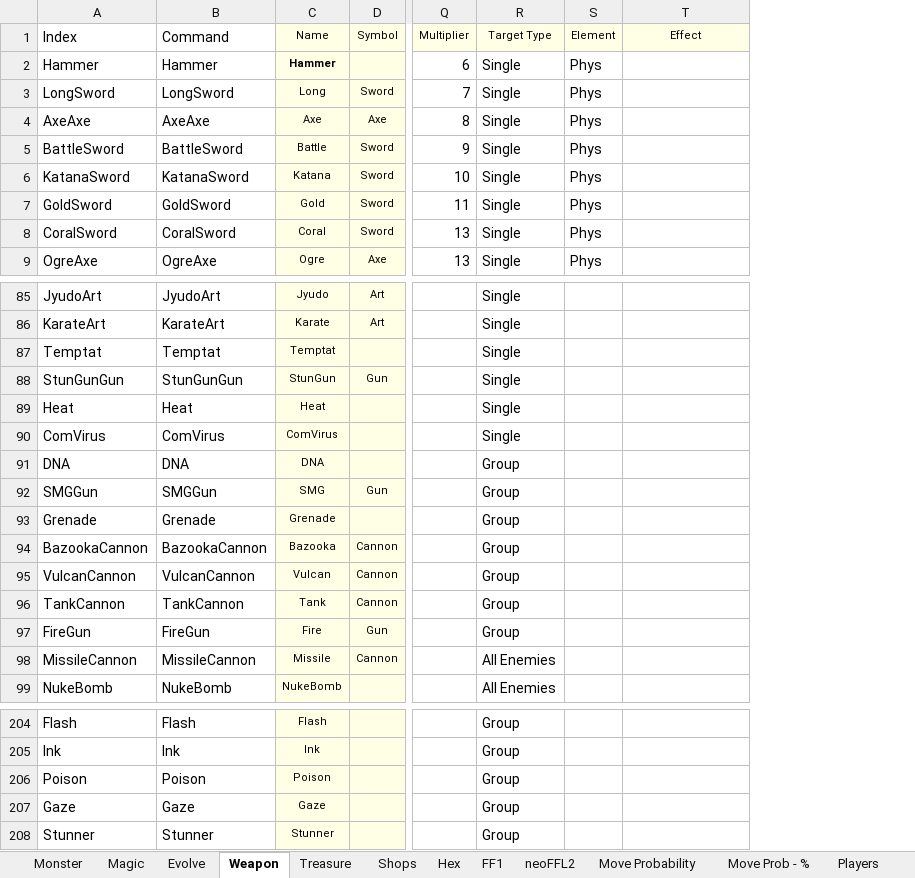
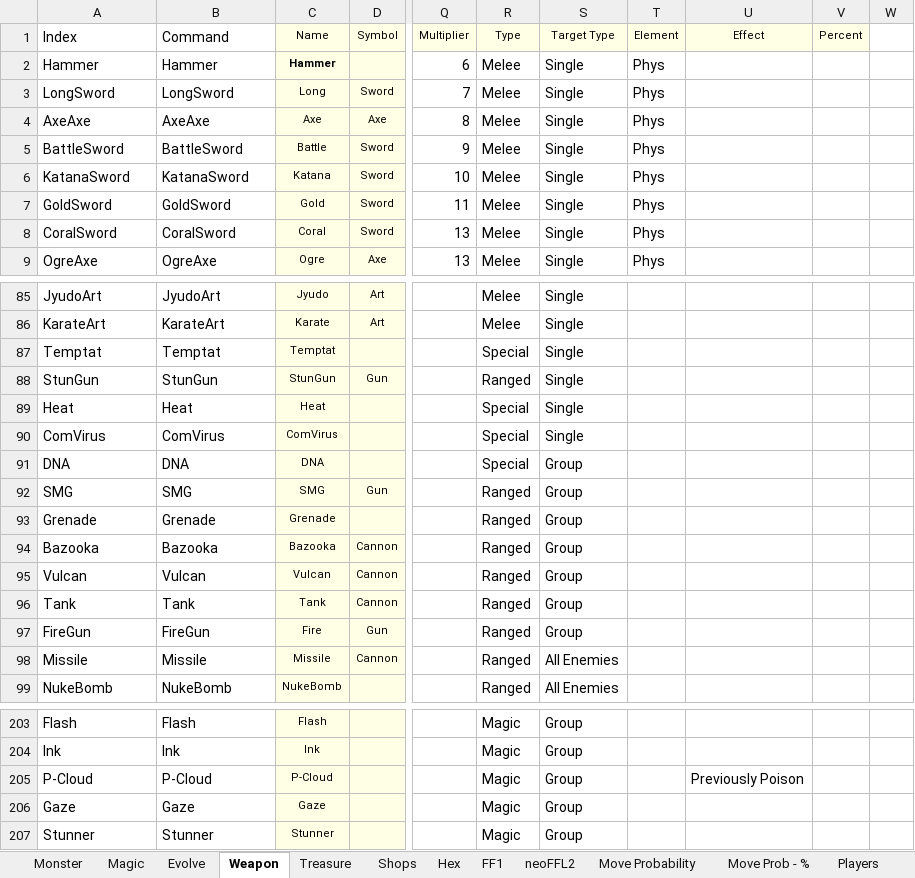
Before and after one commit to ActionIV/pillar, an Excel workbook: FFL2 Data.xlsx, sheet Weapon, drawn as a sheet; only a part is shown, gaps mark what is left out; values as stored, in another font and other column widths than the file's, no borders; addresses are those after the commit; the diff covers the shown part only; the diff names each change by its address in the sheet, - before the commit and + after, or states it on an @@ line.

Commit message:
Added hit logic for basic melee and began blocking logic

```diff
--- a/FFL2 Data.xlsx (sheet Weapon)
+++ b/FFL2 Data.xlsx (sheet Weapon)
+column R (Type), rows 2-9: all Melee; rows 85-99: Melee | Melee | Special | Ranged | Special | Special | Special | Ranged | Ranged | Ranged | Ranged | Ranged | Ranged | Ranged | Ranged; rows 203-207: all Magic
+column V (Percent), empty
+column W, empty
-A88 (Index): StunGunGun
+A88 (Index): StunGun
-B88 (Command): StunGunGun
+B88 (Command): StunGun
-A92 (Index): SMGGun
+A92 (Index): SMG
-B92 (Command): SMGGun
+B92 (Command): SMG
-A94 (Index): BazookaCannon
+A94 (Index): Bazooka
-B94 (Command): BazookaCannon
+B94 (Command): Bazooka
-A95 (Index): VulcanCannon
+A95 (Index): Vulcan
-B95 (Command): VulcanCannon
+B95 (Command): Vulcan
-A96 (Index): TankCannon
+A96 (Index): Tank
-B96 (Command): TankCannon
+B96 (Command): Tank
-A98 (Index): MissileCannon
+A98 (Index): Missile
-B98 (Command): MissileCannon
+B98 (Command): Missile
-A205 (Index): Poison
+A205 (Index): P-Cloud
-B205 (Command): Poison
+B205 (Command): P-Cloud
-C205 (Name): Poison
+C205 (Name): P-Cloud
-U205 (Effect): (empty)
+U205 (Effect): Previously Poison
```
Also changed, not shown: 69 removed rows and 32 edited cells elsewhere in this sheet, formulas that keep their value, charts or pictures, 1 other file.
